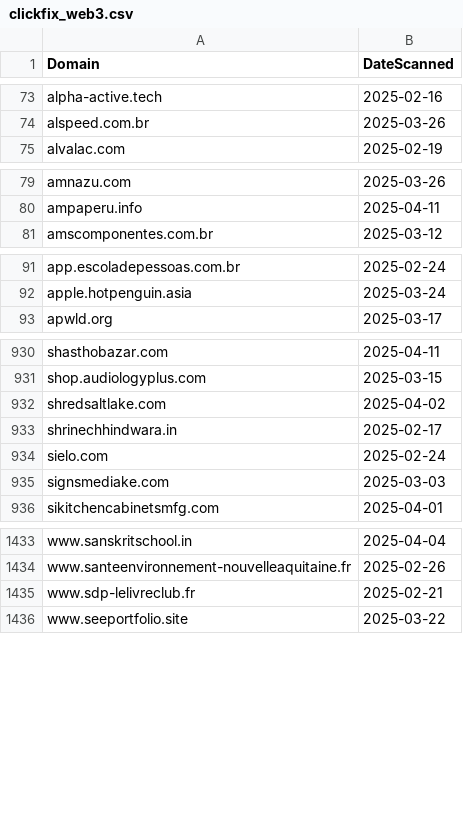
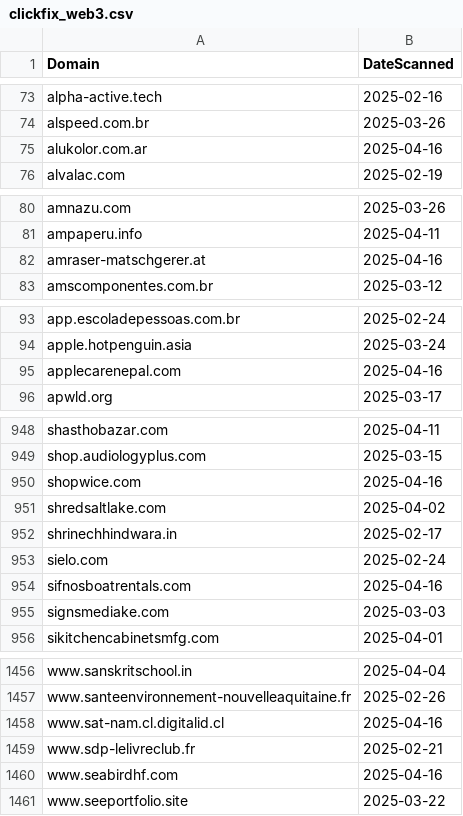
Before and after one commit to dbertho/ioc, a CSV file: clickfix_web3.csv, drawn as a sheet; only a part is shown, gaps mark what is left out; the diff covers the shown part only; the diff names each change by its address in the sheet, - before the commit and + after, or states it on an @@ line.

Commit message:
Update ClickFix Web3 IOC list

```diff
--- a/clickfix_web3.csv
+++ b/clickfix_web3.csv
+row 75: alukolor.com.ar | 2025-04-16
+row 82: amraser-matschgerer.at | 2025-04-16
+row 95: applecarenepal.com | 2025-04-16
+row 950: shopwice.com | 2025-04-16
+row 954: sifnosboatrentals.com | 2025-04-16
+row 1458: www.sat-nam.cl.digitalid.cl | 2025-04-16
+row 1460: www.seabirdhf.com | 2025-04-16
```
Also changed, not shown: 18 added rows elsewhere in this file.
